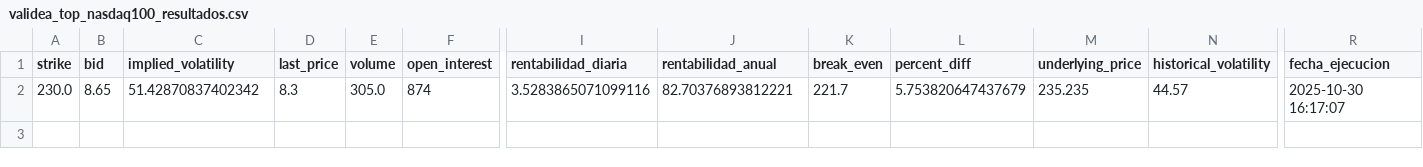
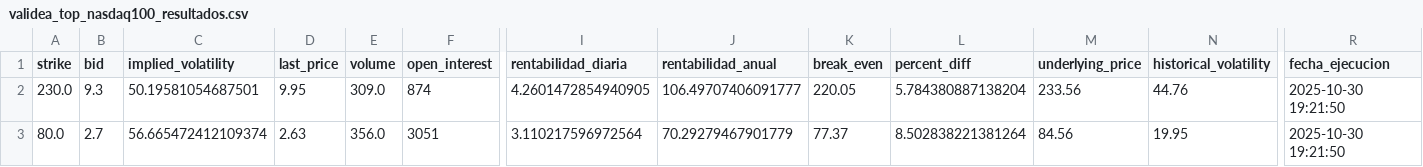
Before and after one commit to rubenm1906/short-put-openai, a CSV file: storage/validea_top_nasdaq100_resultados.csv, drawn as a sheet; only a part is shown, gaps mark what is left out; rows hold the shown columns only; the diff names each change by its address in the sheet, - before the commit and + after, or states it on an @@ line.

```diff
--- a/storage/validea_top_nasdaq100_resultados.csv
+++ b/storage/validea_top_nasdaq100_resultados.csv
-B2 (bid): 8.65
+B2 (bid): 9.3
-C2 (implied_volatility): 51.42870837402342
+C2 (implied_volatility): 50.19581054687501
-D2 (last_price): 8.3
+D2 (last_price): 9.95
-E2 (volume): 305.0
+E2 (volume): 309.0
-I2 (rentabilidad_diaria): 3.5283865071099116
+I2 (rentabilidad_diaria): 4.2601472854940905
-J2 (rentabilidad_anual): 82.70376893812221
+J2 (rentabilidad_anual): 106.49707406091777
-K2 (break_even): 221.7
+K2 (break_even): 220.05
-L2 (percent_diff): 5.753820647437679
+L2 (percent_diff): 5.784380887138204
-M2 (underlying_price): 235.235
+M2 (underlying_price): 233.56
-N2 (historical_volatility): 44.57
+N2 (historical_volatility): 44.76
-R2 (fecha_ejecucion): 2025-10-30 16:17:07
+R2 (fecha_ejecucion): 2025-10-30 19:21:50
+row 3: 80.0 | 2.7 | 56.665472412109374 | 2.63 | 356.0 | 3051 | 3.110217596972564 | 70.29279467901779 | 77.37 | 8.502838221381264 | 84.56 | 19.95 | 2025-10-30 19:21:50
```
Also changed, not shown: storage/7_Magnificas_resultados.csv, storage/Shortlist_ruben_resultados.csv, 11 other files.
